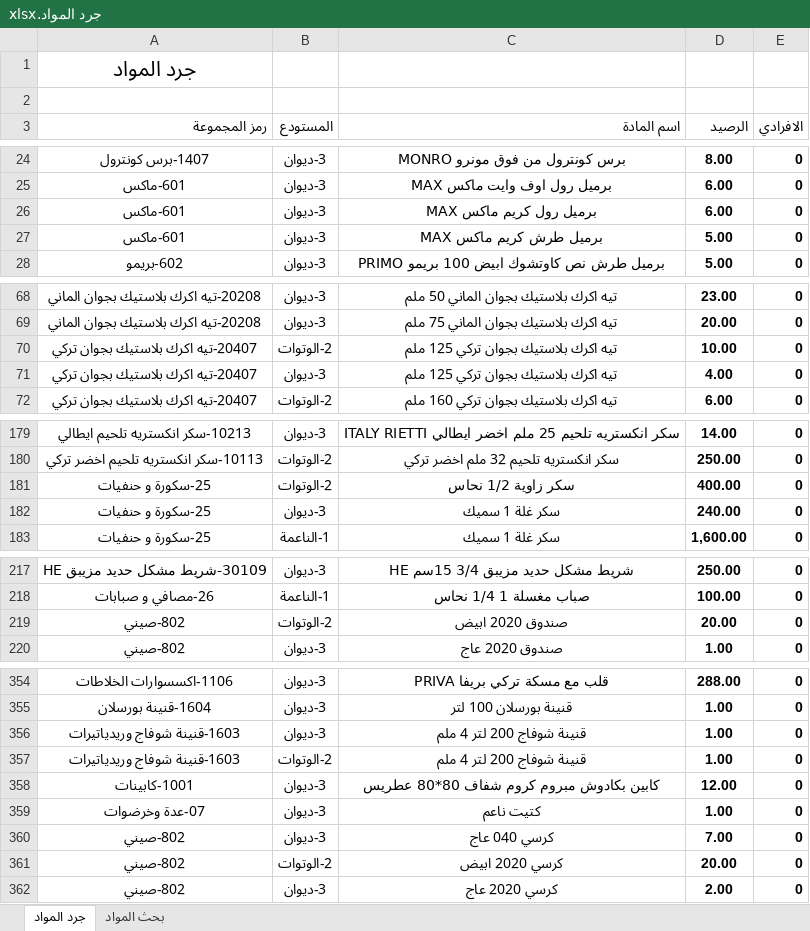
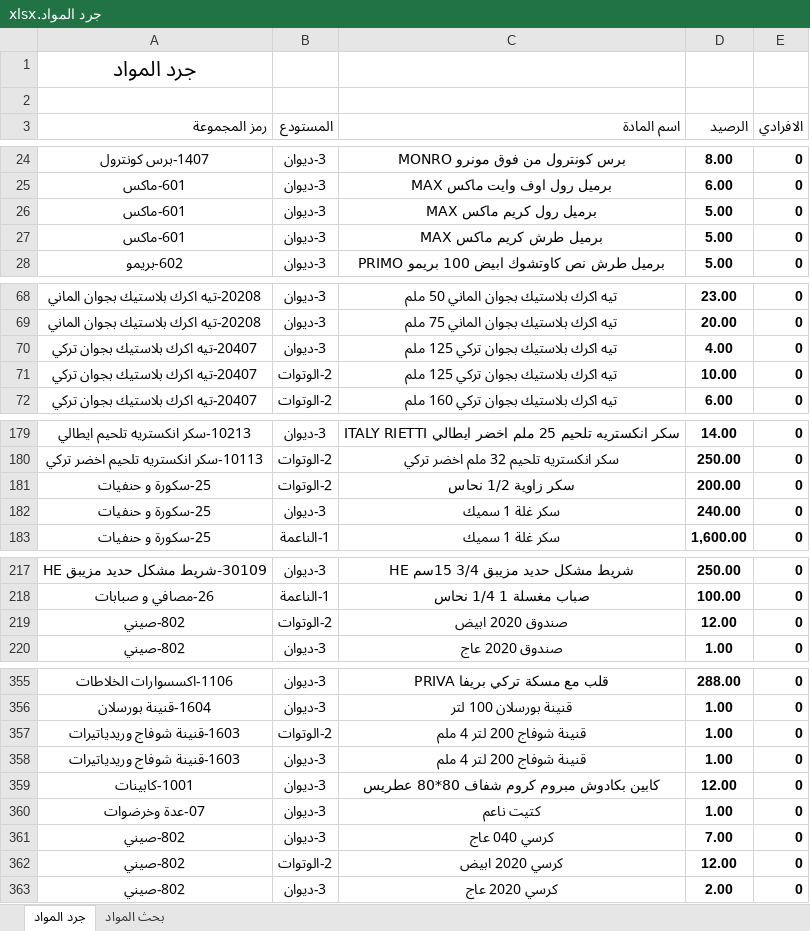
Before and after one commit to dabbousbasta/Dabbous-Al-Basta, an Excel workbook: جرد المواد.xlsx, sheet جرد المواد, drawn as a sheet; only a part is shown, gaps mark what is left out; values as stored, in another font and other column widths than the file's, no borders; addresses are those after the commit; the diff covers the shown part only; the diff names each change by its address in the sheet, - before the commit and + after, or states it on an @@ line.

```diff
--- a/جرد المواد.xlsx (sheet جرد المواد)
+++ b/جرد المواد.xlsx (sheet جرد المواد)
-D26 (الرصيد): 6.00
+D26 (الرصيد): 5.00
@@ row 71 moved to row 70: 20407-تيه اكرك بلاستيك بجوان تركي @@
-D181 (الرصيد): 400.00
+D181 (الرصيد): 200.00
-D219 (الرصيد): 20.00
+D219 (الرصيد): 12.00
-D362 (الرصيد): 20.00
+D362 (الرصيد): 12.00
```
Also changed, not shown: 3 added rows, 2 removed rows, 17 moved rows, 6 edited cells and cell formats elsewhere in this sheet.
